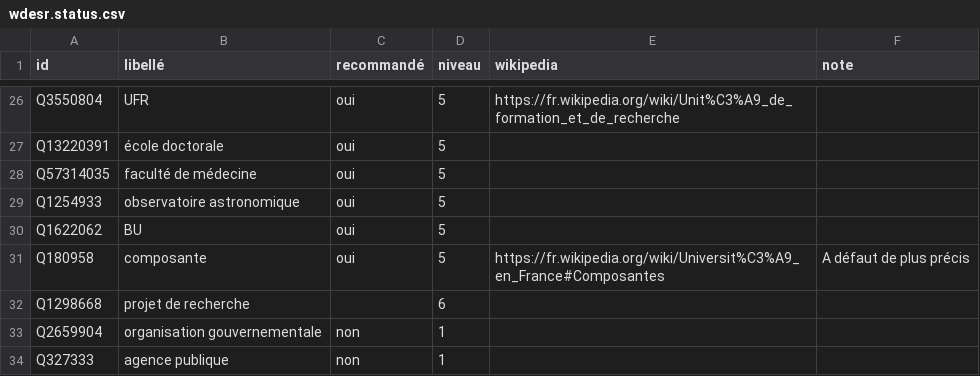
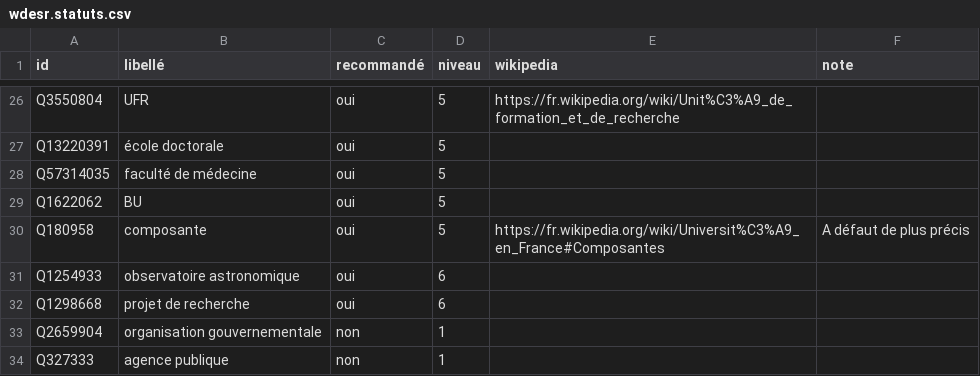
Before and after one commit to juliengossa/DataESR, a CSV file: etablissements.esr/wikidataESR/wdesr.statuts.csv (was etablissements.esr/wikidataESR/wdesr.status.csv), drawn as a sheet; only a part is shown, gaps mark what is left out.

```diff
--- a/etablissements.esr/wikidataESR/wdesr.status.csv
+++ b/etablissements.esr/wikidataESR/wdesr.statuts.csv
@@ -28,6 +28,6 @@
 "Q57314035";"faculté de médecine";"oui";5;"";""
-"Q1254933";"observatoire astronomique";"oui";5;"";""
 "Q1622062";"BU";"oui";5;"";""
 "Q180958";"composante";"oui";5;"https://fr.wikipedia.org/wiki/Universit%C3%A9_en_France#Composantes";"A défaut de plus précis"
-"Q1298668";"projet de recherche";"";6;"";""
+"Q1254933";"observatoire astronomique";"oui";6;"";""
+"Q1298668";"projet de recherche";"oui";6;"";""
 "Q2659904";"organisation gouvernementale";"non";1;"";""
```
Also changed, not shown: etablissements.esr/R/proprietes.csv, 20 other files.
